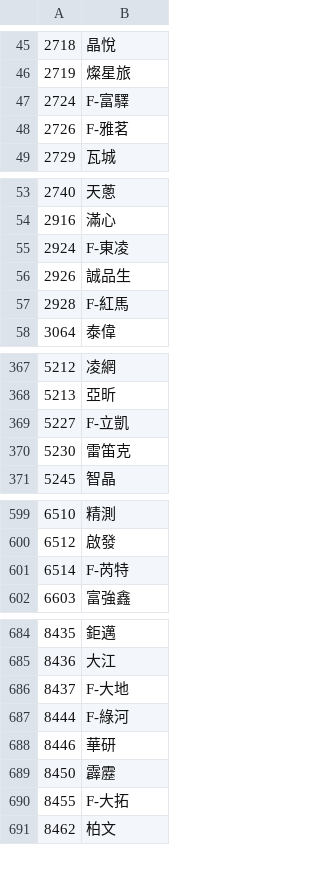
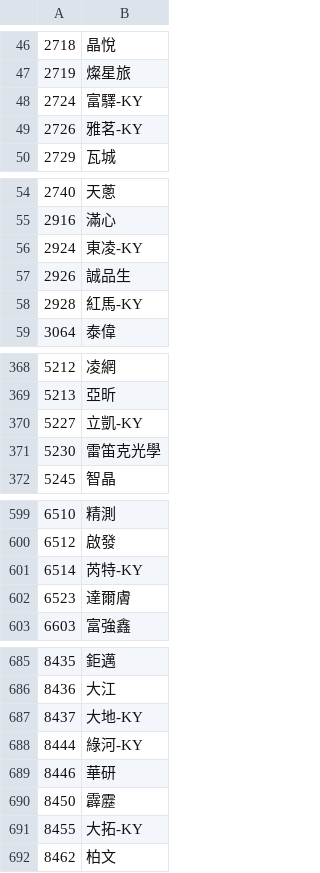
Before and after one commit to zzzaaa12/stockcmd, a CSV file: otc.csv, drawn as a sheet; only a part is shown, gaps mark what is left out; the diff covers the shown part only.

```diff
--- a/otc.csv
+++ b/otc.csv
@@ -46,4 +47,4 @@
 2719,燦星旅
-2724,F-富驛
-2726,F-雅茗
+2724,富驛-KY
+2726,雅茗-KY
 2729,瓦城
@@ -54,5 +55,5 @@
 2916,滿心
-2924,F-東凌
+2924,東凌-KY
 2926,誠品生
-2928,F-紅馬
+2928,紅馬-KY
 3064,泰偉
@@ -368,4 +369,4 @@
 5213,亞昕
-5227,F-立凱
-5230,雷笛克
+5227,立凱-KY
+5230,雷笛克光學
 5245,智晶
@@ -600,3 +600,4 @@
 6512,啟發
-6514,F-芮特
+6514,芮特-KY
+6523,達爾膚
 6603,富強鑫
@@ -685,7 +686,7 @@
 8436,大江
-8437,F-大地
-8444,F-綠河
+8437,大地-KY
+8444,綠河-KY
 8446,華研
 8450,霹靂
-8455,F-大拓
+8455,大拓-KY
 8462,柏文
```
Also changed, not shown: 1 added row, 2 removed rows and 25 edited cells elsewhere in this file.
